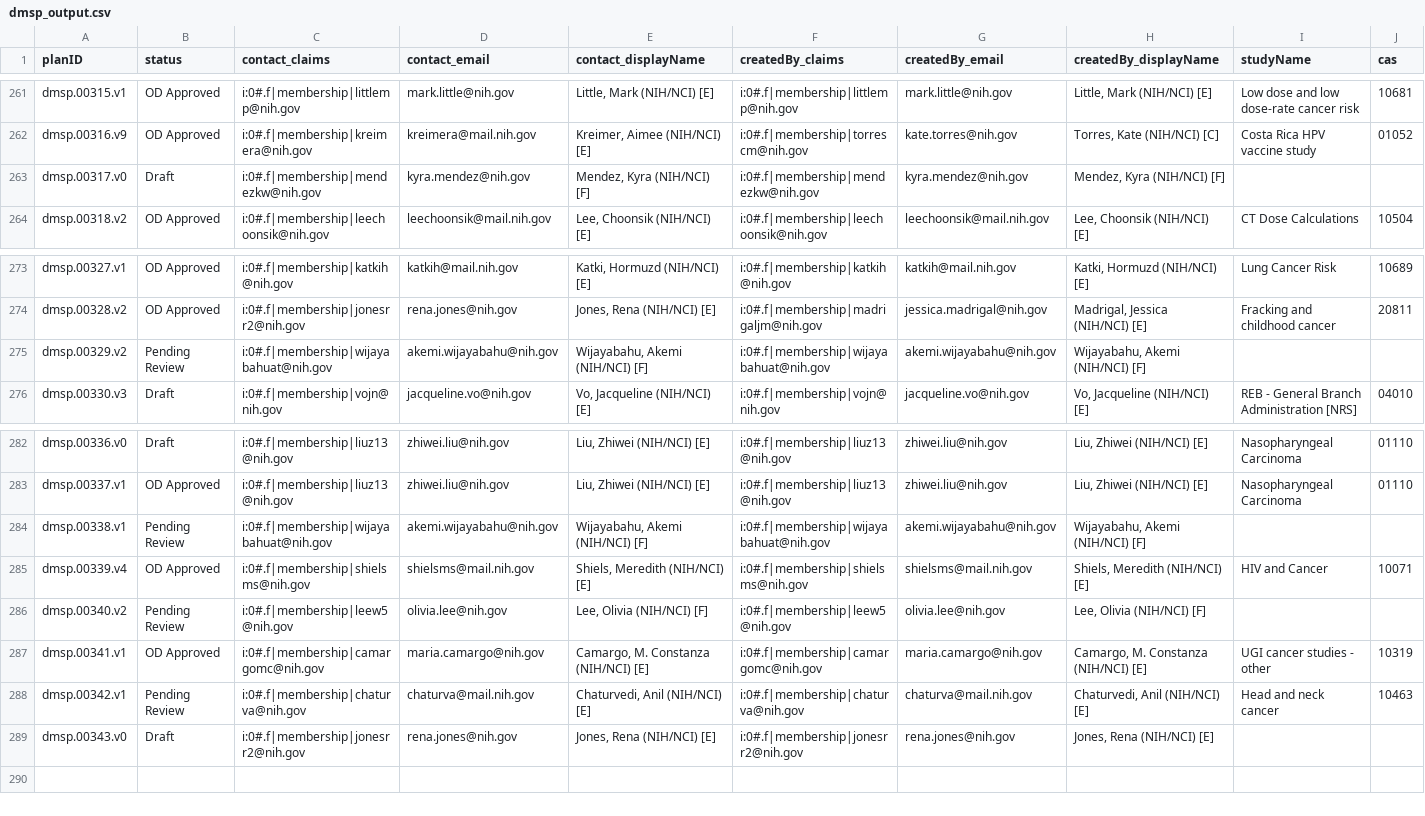
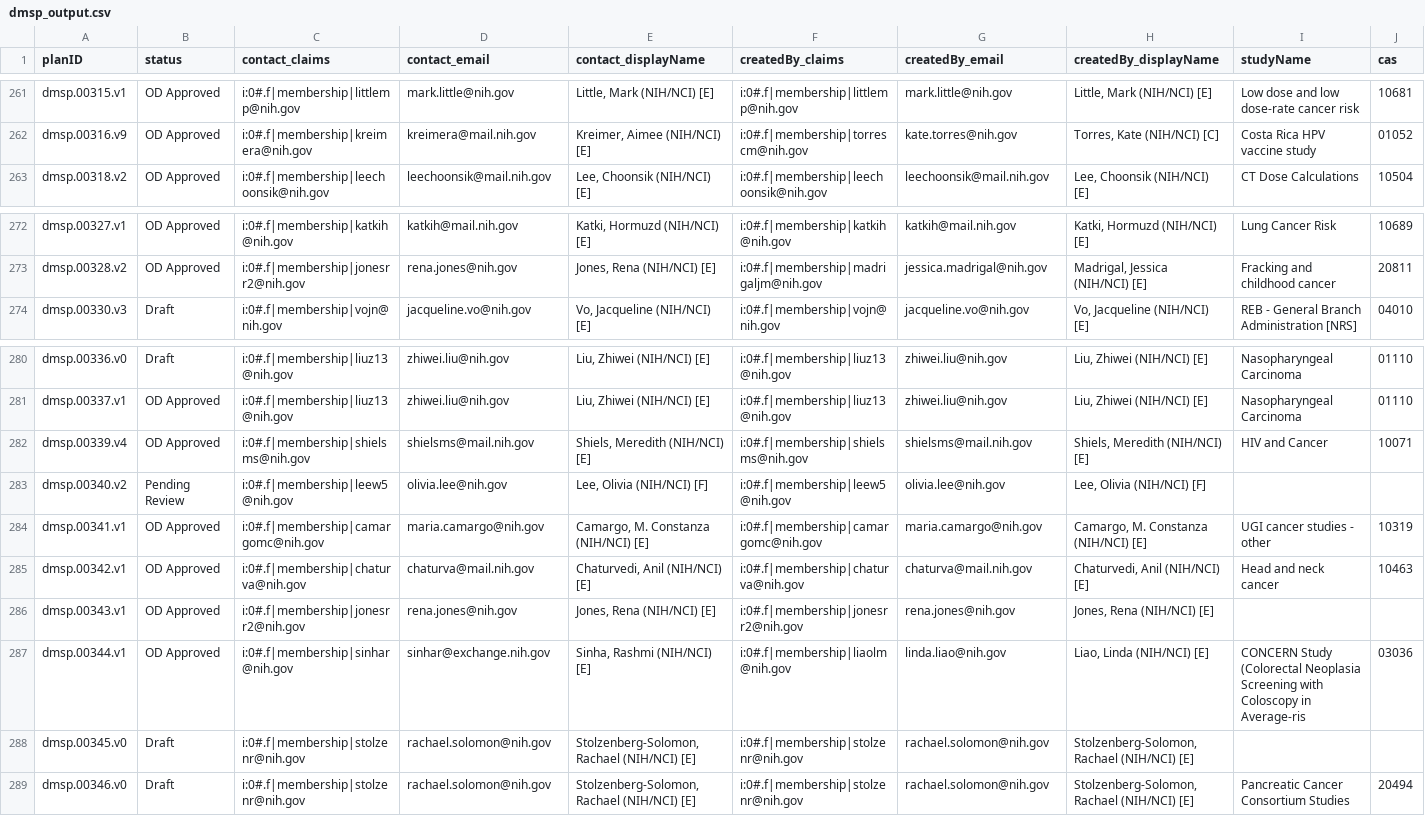
Before and after one commit to episphere/dataplatform, a CSV file: imports/dmsp_output.csv, drawn as a sheet; only a part is shown, gaps mark what is left out; removed rows and columns are numbered as before the commit, all else as after; rows hold the shown columns only; the diff names each change by its address in the sheet, - before the commit and + after, or states it on an @@ line.

Commit message:
Update dmsp_output.csv

```diff
--- a/imports/dmsp_output.csv
+++ b/imports/dmsp_output.csv
-row 263: dmsp.00317.v0 | Draft | i:0#.f|membership|mendezkw@nih.gov | kyra.mendez@nih.gov | Mendez, Kyra (NIH/NCI) [F] | i:0#.f|membership|mendezkw@nih.gov | kyra.mendez@nih.gov | Mendez, Kyra (NIH/NCI) [F]
-row 275: dmsp.00329.v2 | Pending Review | i:0#.f|membership|wijayabahuat@nih.gov | akemi.wijayabahu@nih.gov | Wijayabahu, Akemi (NIH/NCI) [F] | i:0#.f|membership|wijayabahuat@nih.gov | akemi.wijayabahu@nih.gov | Wijayabahu, Akemi (NIH/NCI) [F]
-row 284: dmsp.00338.v1 | Pending Review | i:0#.f|membership|wijayabahuat@nih.gov | akemi.wijayabahu@nih.gov | Wijayabahu, Akemi (NIH/NCI) [F] | i:0#.f|membership|wijayabahuat@nih.gov | akemi.wijayabahu@nih.gov | Wijayabahu, Akemi (NIH/NCI) [F]
-B285 (status): Pending Review
+B285 (status): OD Approved
-A286 (planID): dmsp.00343.v0
+A286 (planID): dmsp.00343.v1
-B286 (status): Draft
+B286 (status): OD Approved
+row 287: dmsp.00344.v1 | OD Approved | i:0#.f|membership|sinhar@nih.gov | sinhar@exchange.nih.gov | Sinha, Rashmi (NIH/NCI) [E] | i:0#.f|membership|liaolm@nih.gov | linda.liao@nih.gov | Liao, Linda (NIH/NCI) [E] | CONCERN Study (Colorectal Neoplasia Screening with Coloscopy in Average-ris | 03036
+row 288: dmsp.00345.v0 | Draft | i:0#.f|membership|stolzenr@nih.gov | rachael.solomon@nih.gov | Stolzenberg-Solomon, Rachael (NIH/NCI) [E] | i:0#.f|membership|stolzenr@nih.gov | rachael.solomon@nih.gov | Stolzenberg-Solomon, Rachael (NIH/NCI) [E]
+row 289: dmsp.00346.v0 | Draft | i:0#.f|membership|stolzenr@nih.gov | rachael.solomon@nih.gov | Stolzenberg-Solomon, Rachael (NIH/NCI) [E] | i:0#.f|membership|stolzenr@nih.gov | rachael.solomon@nih.gov | Stolzenberg-Solomon, Rachael (NIH/NCI) [E] | Pancreatic Cancer Consortium Studies | 20494
```
